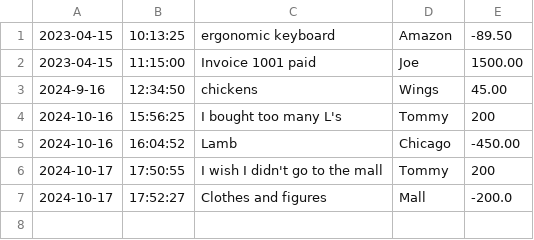
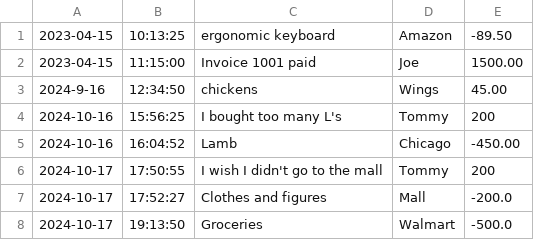
Before and after one commit to Exar0Mesh/BusinessFinancesApp, a CSV file: src/main/resources/transactions.csv, drawn as a sheet.

```diff
--- a/src/main/resources/transactions.csv
+++ b/src/main/resources/transactions.csv
@@ -7 +7,2 @@
 2024-10-17|17:52:27 |Clothes and figures|Mall|-200.0
+2024-10-17|19:13:50 |Groceries|Walmart|-500.0
```
Also changed, not shown: 4 other files.
